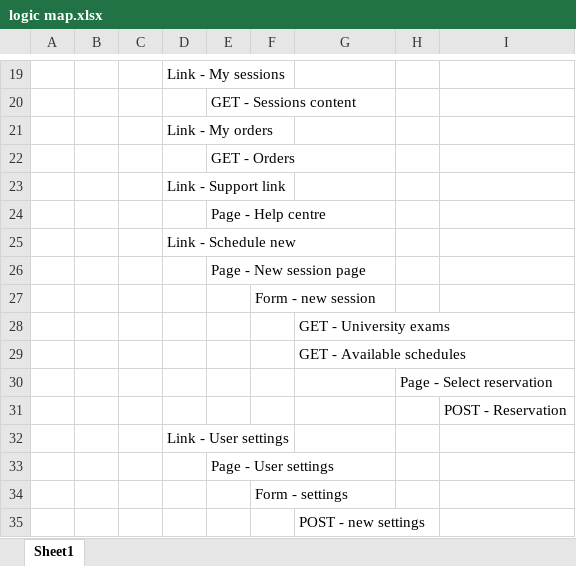
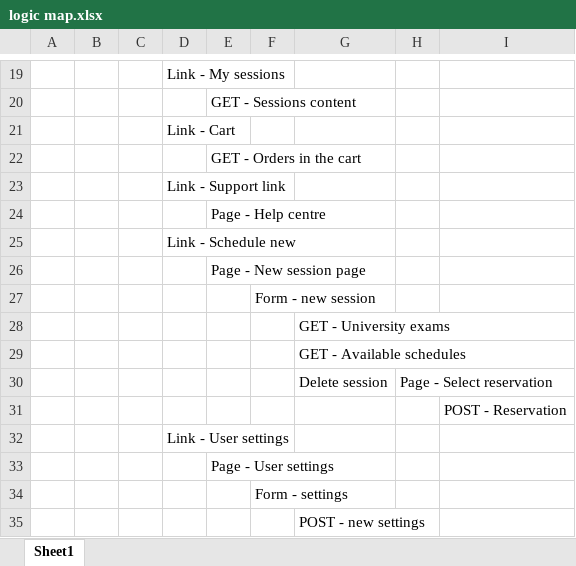
Before and after one commit to jonathanordonez/proctorx, an Excel workbook: other/logic map.xlsx, sheet Sheet1, drawn as a sheet; only a part is shown, gaps mark what is left out; values as stored, in another font and other column widths than the file's, no cell formats; the diff names each change by its address in the sheet, - before the commit and + after, or states it on an @@ line.

```diff
--- a/other/logic map.xlsx (sheet Sheet1)
+++ b/other/logic map.xlsx (sheet Sheet1)
-D21: Link - My orders
+D21: Link - Cart
-E22: GET - Orders
+E22: GET - Orders in the cart
-G30: (empty)
+G30: Delete session
```
Also changed, not shown: cell formats, 19 other files.
